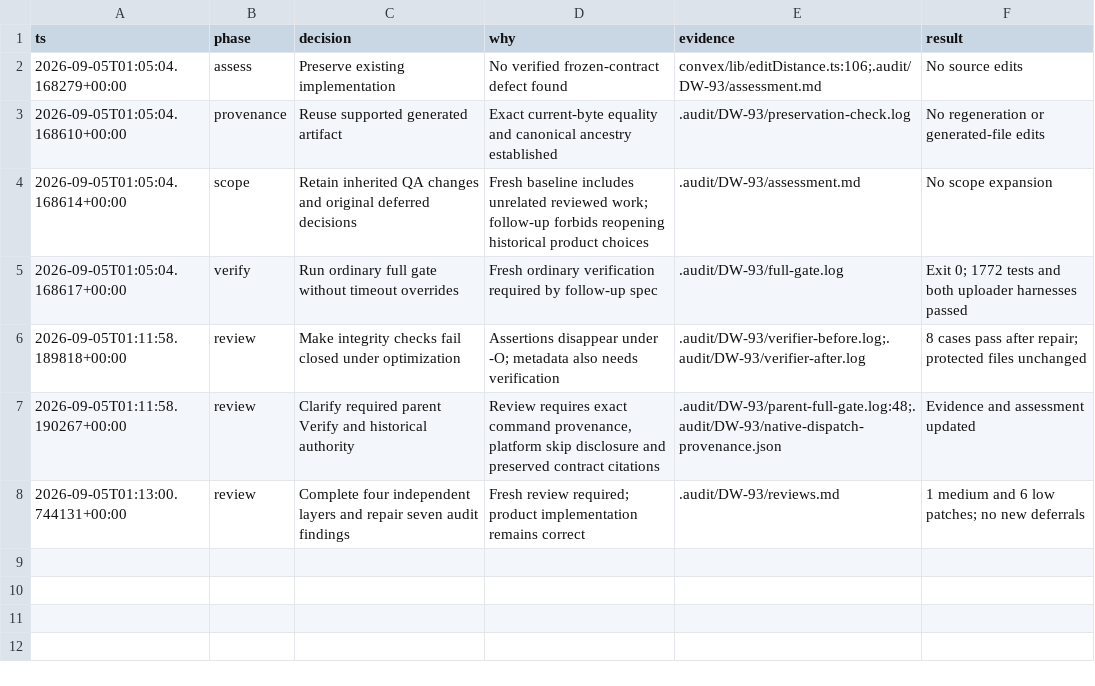
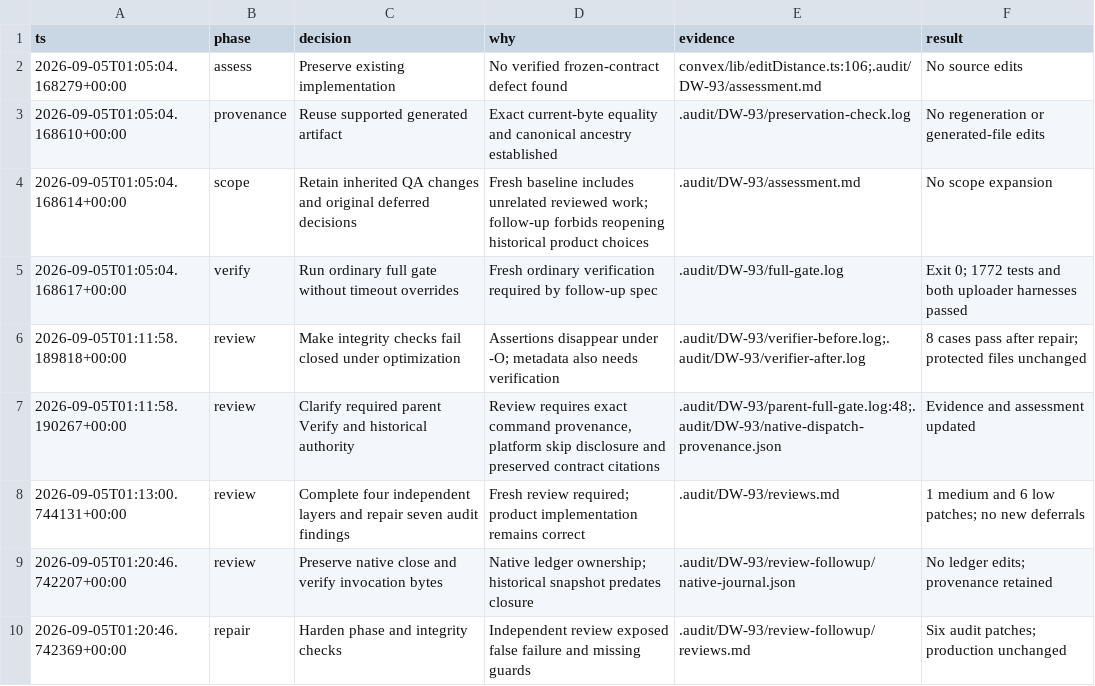
Before and after one commit to Choquer-agency/Banhall, a TSV file: .audit/DW-93/decisions.tsv, drawn as a sheet; the diff names each change by its address in the sheet, - before the commit and + after, or states it on an @@ line.

Commit message:
chore(DW-93): verify native closure preservation in follow-up review

```diff
--- a/.audit/DW-93/decisions.tsv
+++ b/.audit/DW-93/decisions.tsv
+row 9: 2026-09-05T01:20:46.742207+00:00 | review | Preserve native close and verify invocation bytes | Native ledger ownership; historical snapshot predates closure | .audit/DW-93/review-followup/native-journal.json | No ledger edits; provenance retained
+row 10: 2026-09-05T01:20:46.742369+00:00 | repair | Harden phase and integrity checks | Independent review exposed false failure and missing guards | .audit/DW-93/review-followup/reviews.md | Six audit patches; production unchanged
```
Also changed, not shown: 19 other files.
